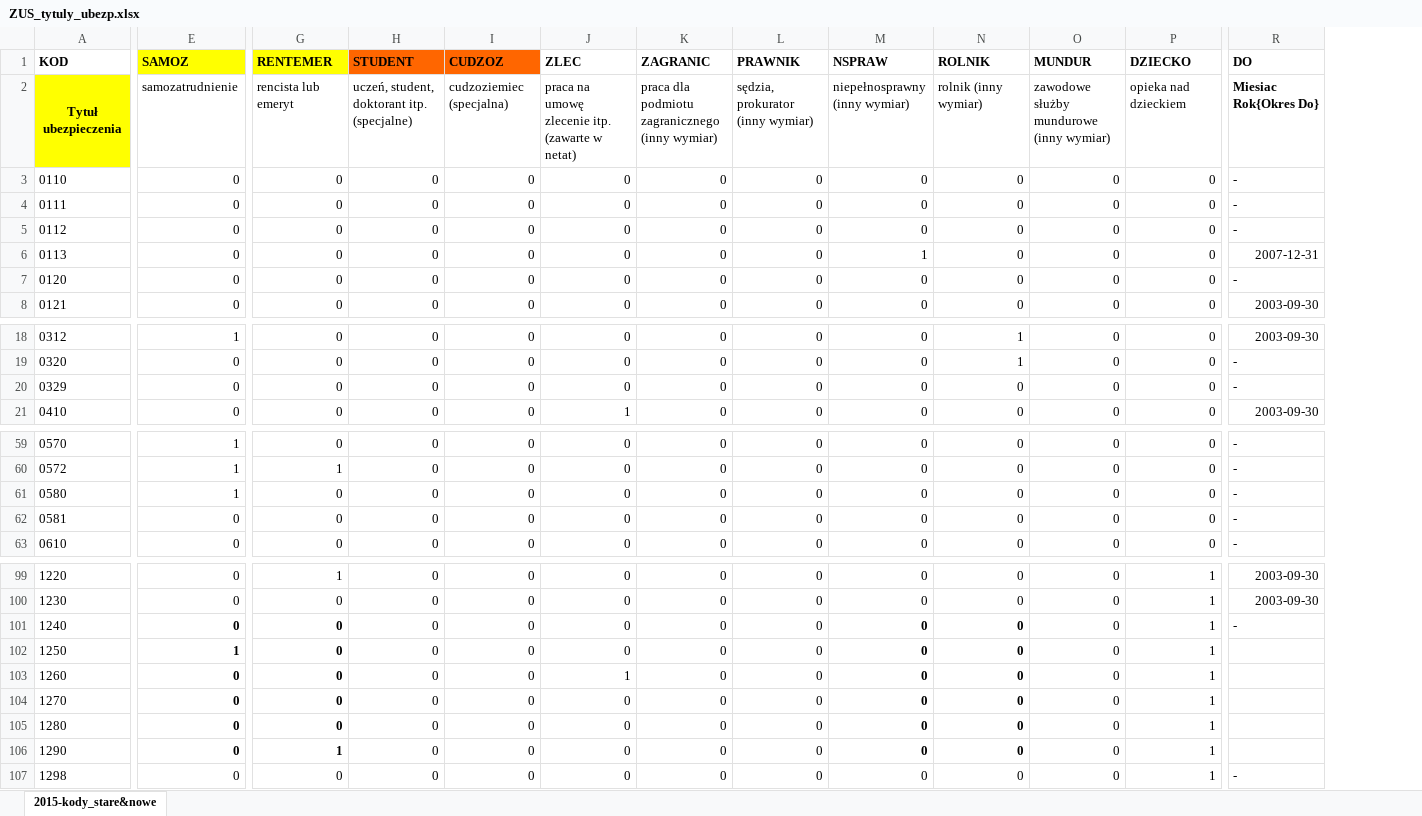
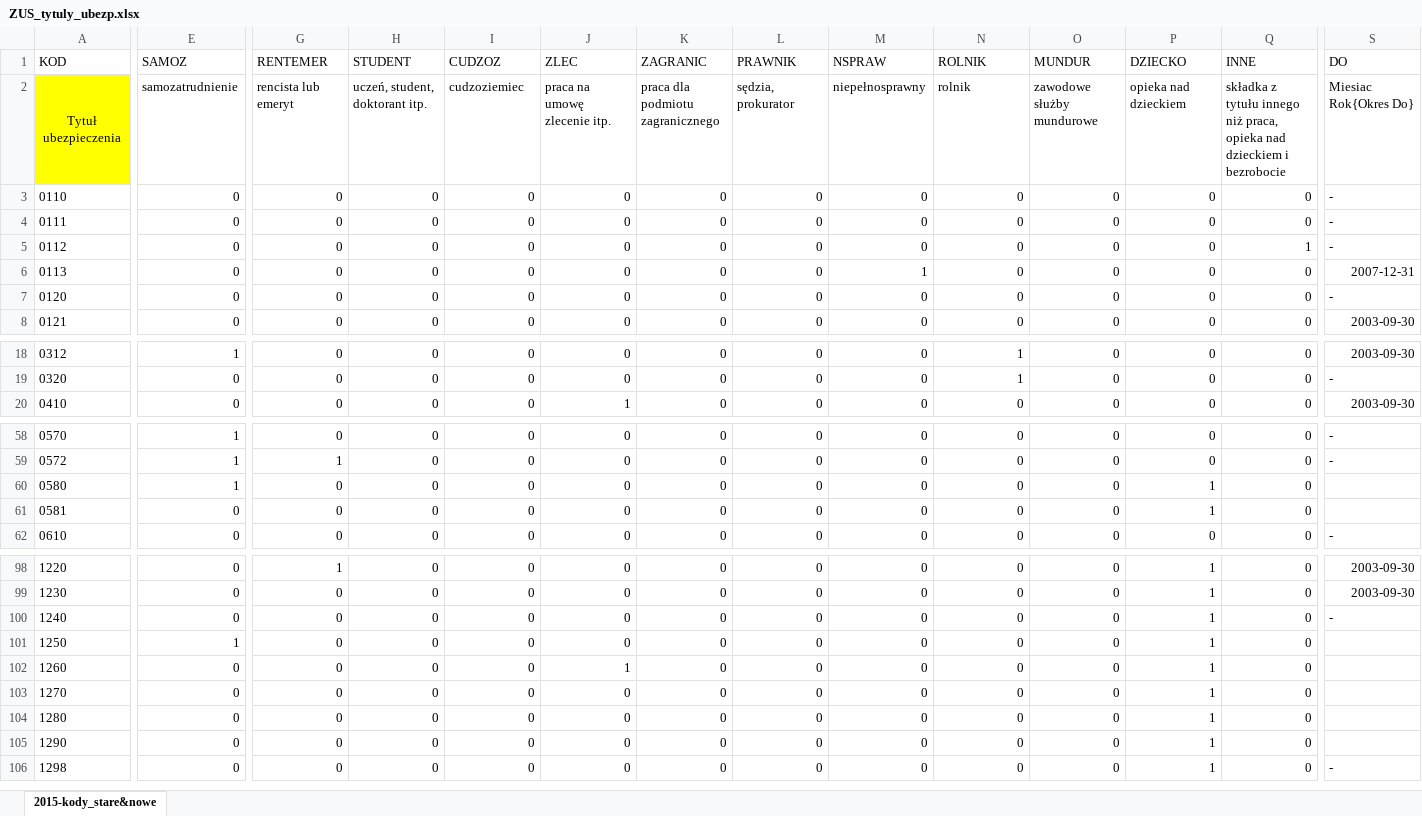
Before and after one commit to zozlak/MLAKdane, an Excel workbook: dane/ZUS_tytuly_ubezp.xlsx, sheet 2015-kody_stare&nowe, drawn as a sheet; only a part is shown, gaps mark what is left out; values as stored, in another font and other column widths than the file's, no borders; charts and pictures not drawn; removed rows and columns are numbered as before the commit, all else as after; rows hold the shown columns only; the diff covers the shown part only; the diff names each change by its address in the sheet, - before the commit and + after, or states it on an @@ line.

Commit message:
Aktualne kody tytułów ubezpieczeń

```diff
--- a/dane/ZUS_tytuly_ubezp.xlsx (sheet 2015-kody_stare&nowe)
+++ b/dane/ZUS_tytuly_ubezp.xlsx (sheet 2015-kody_stare&nowe)
+column Q (INNE), rows 2-8: składka z tytułu innego niż praca, opieka nad dzieckiem i bezrobocie | 0 | 0 | 1 | 0 | 0 | 0; rows 18-20: all 0; rows 58-62: all 0; rows 98-106: all 0
-A1:P1 bold: on
+A1:P1 bold: off
-E1:G1 fill: #FFFF00
+E1:G1 fill: none
-H1:I1 fill: #FF6600
+H1:I1 fill: none
-S1:S2 bold: on
+S1:S2 bold: off
-A2 bold: on
+A2 bold: off
-H2 (STUDENT): uczeń, student, doktorant itp. (specjalne)
+H2 (STUDENT): uczeń, student, doktorant itp.
-I2 (CUDZOZ): cudzoziemiec (specjalna)
+I2 (CUDZOZ): cudzoziemiec
-J2 (ZLEC): praca na umowę zlecenie itp. (zawarte w netat)
+J2 (ZLEC): praca na umowę zlecenie itp.
-K2 (ZAGRANIC): praca dla podmiotu zagranicznego (inny wymiar)
+K2 (ZAGRANIC): praca dla podmiotu zagranicznego
-L2 (PRAWNIK): sędzia, prokurator (inny wymiar)
+L2 (PRAWNIK): sędzia, prokurator
-M2 (NSPRAW): niepełnosprawny (inny wymiar)
+M2 (NSPRAW): niepełnosprawny
-N2 (ROLNIK): rolnik (inny wymiar)
+N2 (ROLNIK): rolnik
-O2 (MUNDUR): zawodowe służby mundurowe (inny wymiar)
+O2 (MUNDUR): zawodowe służby mundurowe
-row 20: 0329 | 0 | 0 | 0 | 0 | 0 | 0 | 0 | 0 | 0 | 0 | 0 | -
-P60:P61 (DZIECKO): 0
+P60:P61 (DZIECKO): 1
-S60:S61 (DO): -
+S60:S61 (DO): (empty)
-E100:E105 bold: on
+E100:E105 bold: off
-G100:G105 bold: on
+G100:G105 bold: off
-M100:N105 bold: on
+M100:N105 bold: off
-G105 (RENTEMER): 1
+G105 (RENTEMER): 0
```
Also changed, not shown: cell formats elsewhere in this sheet.
